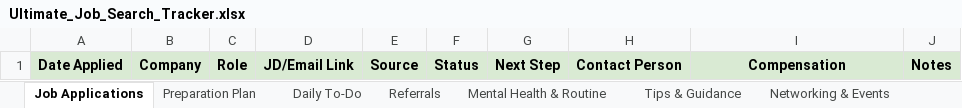
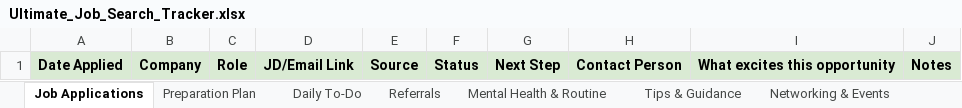
Before and after one commit to saimanoharb/Job-Search-Tracker, an Excel workbook: Ultimate_Job_Search_Tracker.xlsx, sheet Job Applications, drawn as a sheet; values as stored, in another font and other column widths than the file's, no borders; the diff names each change by its address in the sheet, - before the commit and + after, or states it on an @@ line.

Commit message:
Add files via upload

```diff
--- a/Ultimate_Job_Search_Tracker.xlsx (sheet Job Applications)
+++ b/Ultimate_Job_Search_Tracker.xlsx (sheet Job Applications)
-I1: Compensation
+I1: What excites this opportunity
```
